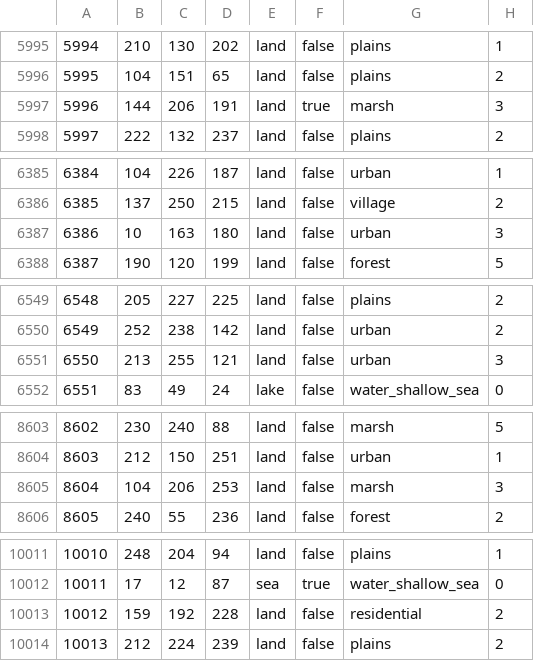
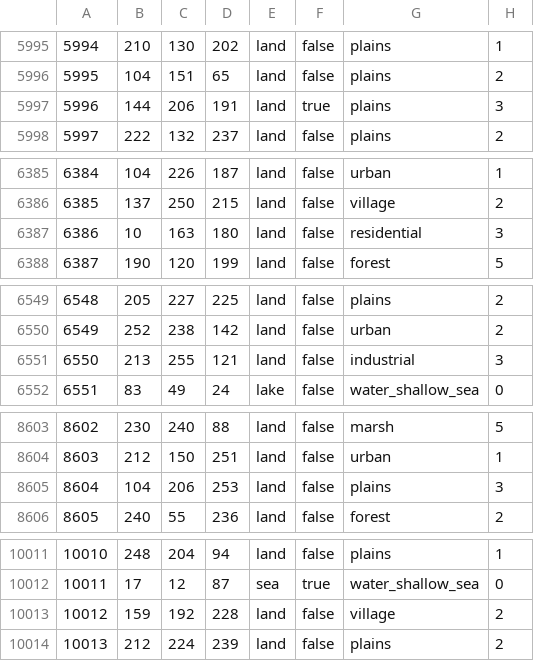
Before and after one commit to East-Showdown/East-Showdown, a CSV file: map/definition.csv, drawn as a sheet; only a part is shown, gaps mark what is left out; the diff covers the shown part only.

```diff
--- a/map/definition.csv
+++ b/map/definition.csv
@@ -5996,3 +5996,3 @@
 5995;104;151;65;land;false;plains;2
-5996;144;206;191;land;true;marsh;3
+5996;144;206;191;land;true;plains;3
 5997;222;132;237;land;false;plains;2
@@ -6386,3 +6386,3 @@
 6385;137;250;215;land;false;village;2
-6386;10;163;180;land;false;urban;3
+6386;10;163;180;land;false;residential;3
 6387;190;120;199;land;false;forest;5
@@ -6550,3 +6550,3 @@
 6549;252;238;142;land;false;urban;2
-6550;213;255;121;land;false;urban;3
+6550;213;255;121;land;false;industrial;3
 6551;83;49;24;lake;false;water_shallow_sea;0
@@ -8604,3 +8604,3 @@
 8603;212;150;251;land;false;urban;1
-8604;104;206;253;land;false;marsh;3
+8604;104;206;253;land;false;plains;3
 8605;240;55;236;land;false;forest;2
@@ -10012,3 +10012,3 @@
 10011;17;12;87;sea;true;water_shallow_sea;0
-10012;159;192;228;land;false;residential;2
+10012;159;192;228;land;false;village;2
 10013;212;224;239;land;false;plains;2
```
Also changed, not shown: 15 edited cells elsewhere in this file, 29 other files.
